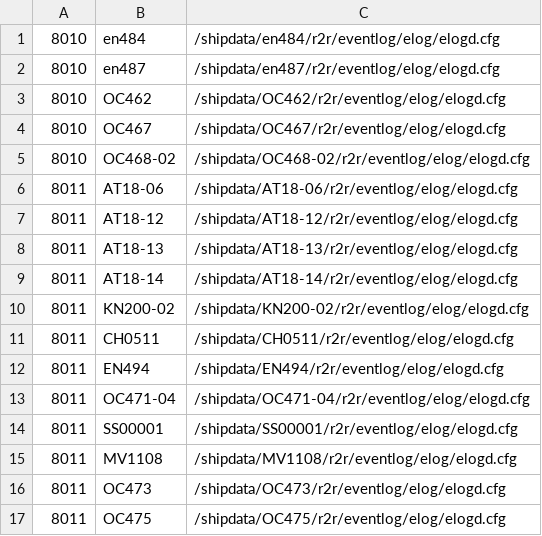
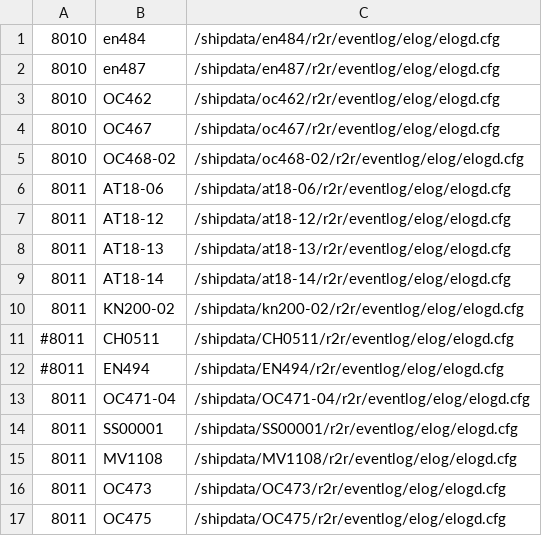
Before and after one commit to amaffei/r2relogvocabs, a CSV file: elogd_configs/logbooks.csv, drawn as a sheet; only a part is shown.

Commit message:
created logbboks.csv

```diff
--- a/elogd_configs/logbooks.csv
+++ b/elogd_configs/logbooks.csv
@@ -2,12 +2,12 @@
 8010,en487,/shipdata/en487/r2r/eventlog/elog/elogd.cfg
-8010,OC462,/shipdata/OC462/r2r/eventlog/elog/elogd.cfg
-8010,OC467,/shipdata/OC467/r2r/eventlog/elog/elogd.cfg
-8010,OC468-02,/shipdata/OC468-02/r2r/eventlog/elog/elogd.cfg
-8011,AT18-06,/shipdata/AT18-06/r2r/eventlog/elog/elogd.cfg
-8011,AT18-12,/shipdata/AT18-12/r2r/eventlog/elog/elogd.cfg
-8011,AT18-13,/shipdata/AT18-13/r2r/eventlog/elog/elogd.cfg
-8011,AT18-14,/shipdata/AT18-14/r2r/eventlog/elog/elogd.cfg
-8011,KN200-02,/shipdata/KN200-02/r2r/eventlog/elog/elogd.cfg
-8011,CH0511,/shipdata/CH0511/r2r/eventlog/elog/elogd.cfg
-8011,EN494,/shipdata/EN494/r2r/eventlog/elog/elogd.cfg
+8010,OC462,/shipdata/oc462/r2r/eventlog/elog/elogd.cfg
+8010,OC467,/shipdata/oc467/r2r/eventlog/elog/elogd.cfg
+8010,OC468-02,/shipdata/oc468-02/r2r/eventlog/elog/elogd.cfg
+8011,AT18-06,/shipdata/at18-06/r2r/eventlog/elog/elogd.cfg
+8011,AT18-12,/shipdata/at18-12/r2r/eventlog/elog/elogd.cfg
+8011,AT18-13,/shipdata/at18-13/r2r/eventlog/elog/elogd.cfg
+8011,AT18-14,/shipdata/at18-14/r2r/eventlog/elog/elogd.cfg
+8011,KN200-02,/shipdata/kn200-02/r2r/eventlog/elog/elogd.cfg
+#8011,CH0511,/shipdata/CH0511/r2r/eventlog/elog/elogd.cfg
+#8011,EN494,/shipdata/EN494/r2r/eventlog/elog/elogd.cfg
 8011,OC471-04,/shipdata/OC471-04/r2r/eventlog/elog/elogd.cfg
```
